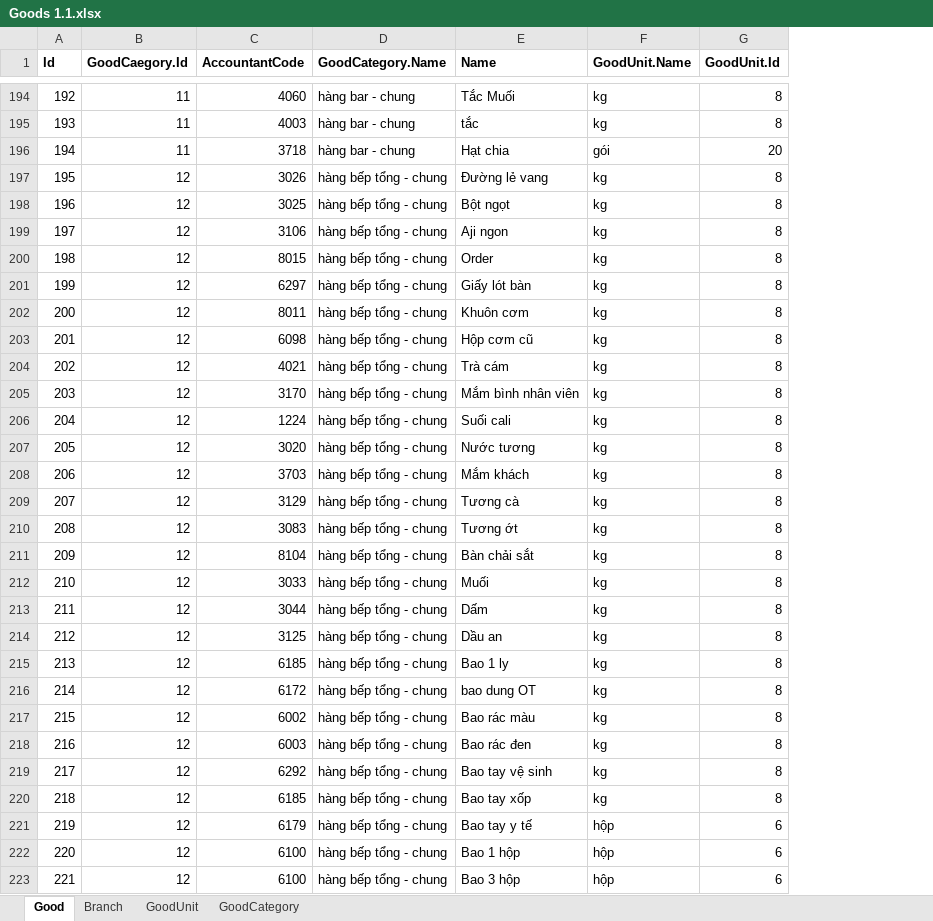
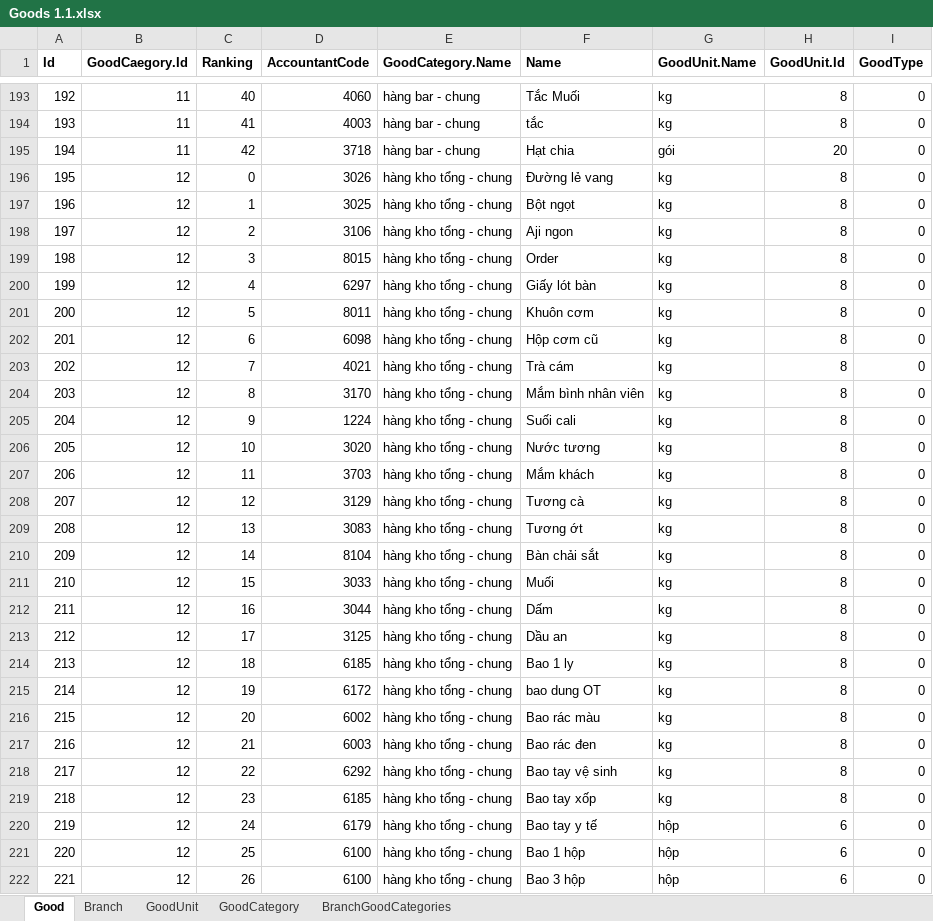
Before and after one commit to truongngoctuan/ctcali01wm, an Excel workbook: DatabaseScript/Goods 1.1.xlsx, sheet Good, drawn as a sheet; only a part is shown, gaps mark what is left out; values as stored, in another font and other column widths than the file's, no borders; addresses are those after the commit; the diff covers the shown part only; the diff names each change by its address in the sheet, - before the commit and + after, or states it on an @@ line.

```diff
--- a/DatabaseScript/Goods 1.1.xlsx (sheet Good)
+++ b/DatabaseScript/Goods 1.1.xlsx (sheet Good)
+sheet tab: BranchGoodCategories
+column C (Ranking), rows 193-222: 40 | 41 | 42 | 0 | 1 | 2 | 3 | 4 | 5 | 6 | 7 | 8 | 9 | 10 | 11 | 12 | 13 | 14 | 15 | 16 | 17 | 18 | 19 | 20 | 21 | 22 | 23 | 24 | 25 | 26
+column I (GoodType), rows 193-222: all 0
-E196:E222 (GoodCategory.Name): hàng bếp tổng - chung
+E196:E222 (GoodCategory.Name): hàng kho tổng - chung
```
Also changed, not shown: 1 removed row and 46 edited cells elsewhere in this sheet, sheet GoodCategory, sheet GoodUnit, formulas that keep their value, 12 other files.
